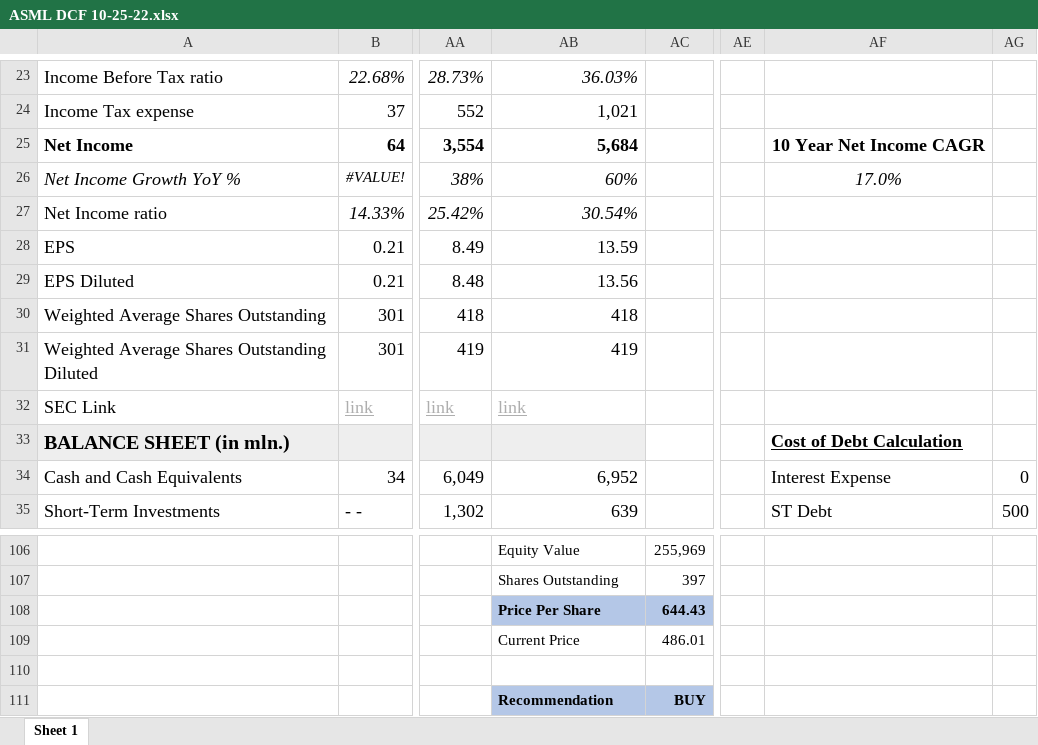
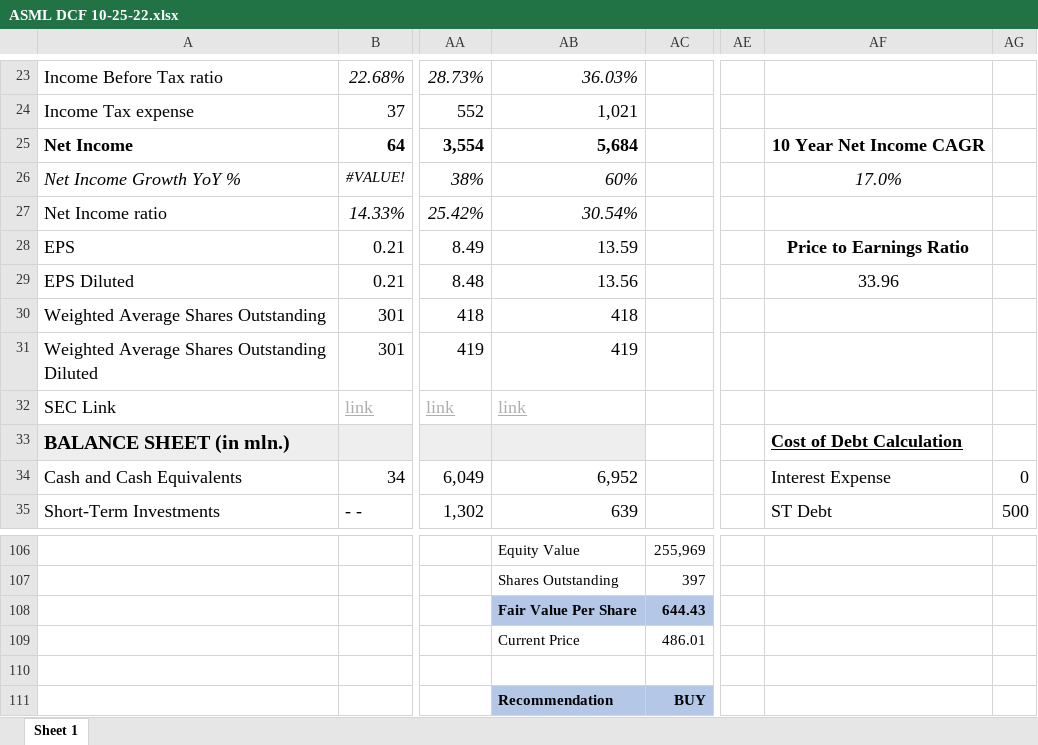
Before and after one commit to avidesai/financial-modeling, an Excel workbook: ASML DCF 10-25-22.xlsx, sheet Sheet 1, drawn as a sheet; only a part is shown, gaps mark what is left out; values as stored, in another font and other column widths than the file's, no borders; the diff names each change by its address in the sheet, - before the commit and + after, or states it on an @@ line.

Commit message:
Updated ASML, created Nvidia and Palo Alto Networks

```diff
--- a/ASML DCF 10-25-22.xlsx (sheet Sheet 1)
+++ b/ASML DCF 10-25-22.xlsx (sheet Sheet 1)
-AF28: (empty)
+AF28: Price to Earnings Ratio
-AF29: (empty)
+AF29: 33.96
-AB108: Price Per Share
+AB108: Fair Value Per Share
```
Also changed, not shown: 3 other files.
